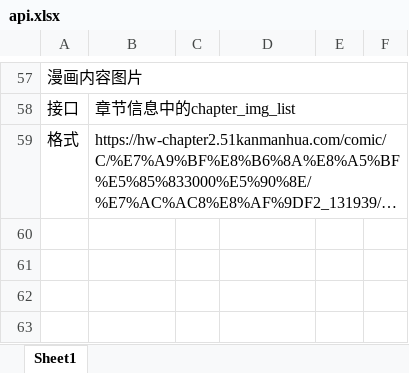
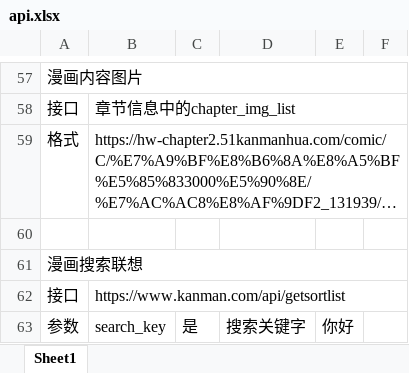
Before and after one commit to bilijeans/manga-project, an Excel workbook: api.xlsx, sheet Sheet1, drawn as a sheet; only a part is shown, gaps mark what is left out; long unchanged cells end in …; values as stored, in another font and other column widths than the file's, no cell formats; the diff names each change by its address in the sheet, - before the commit and + after, or states it on an @@ line.

Commit message:
update api add search think by bilijeans

```diff
--- a/api.xlsx (sheet Sheet1)
+++ b/api.xlsx (sheet Sheet1)
+row 60: (empty)
+row 61: 漫画搜索联想
+row 62: 接口 | https://www.kanman.com/api/getsortlist
+row 63: 参数 | search_key | 是 | 搜索关键字 | 你好
```
Also changed, not shown: cell formats.
